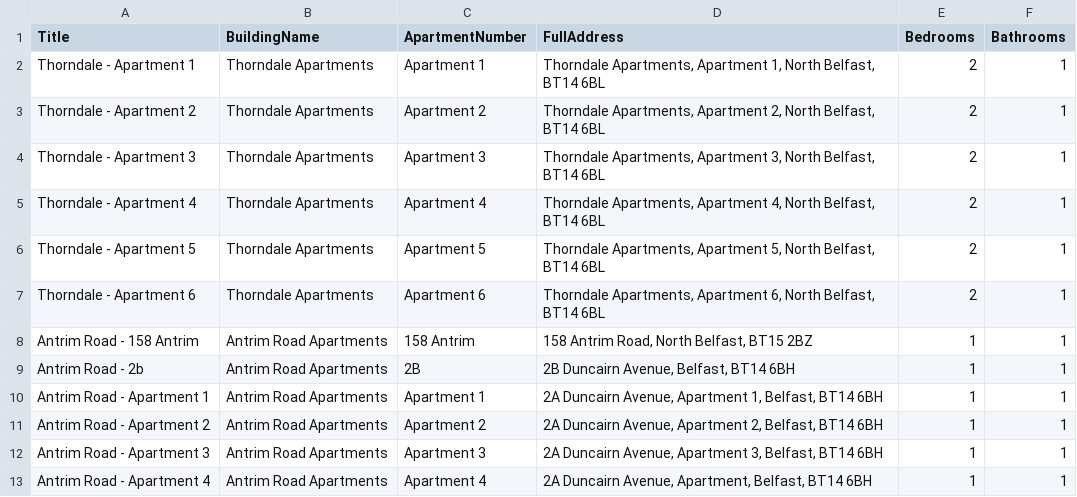
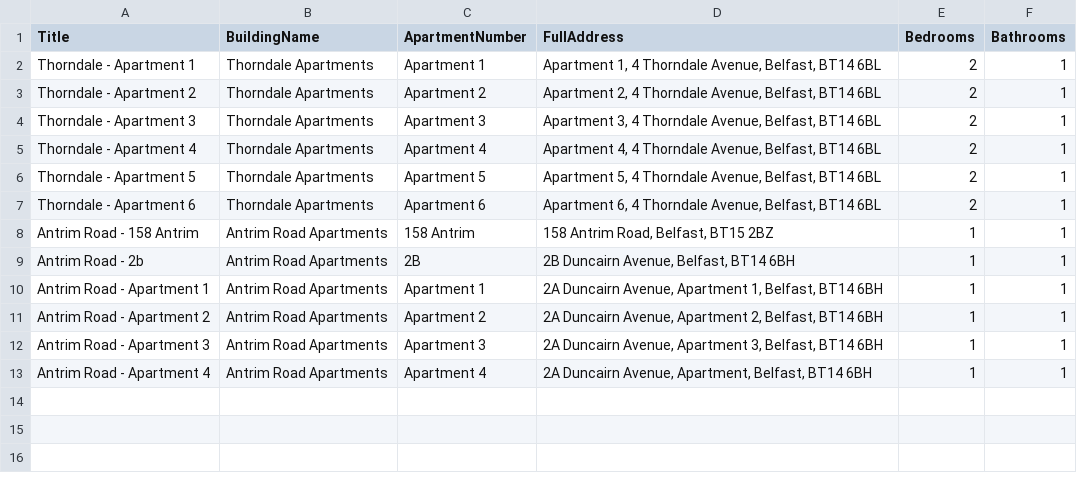
Before and after one commit to gallardoperezdiego-lab/playground-app, a CSV file: templates/Apartments.csv, drawn as a sheet.

Commit message:
Update Apartments CSV

```diff
--- a/templates/Apartments.csv
+++ b/templates/Apartments.csv
@@ -1,9 +1,9 @@
 Title,BuildingName,ApartmentNumber,FullAddress,Bedrooms,Bathrooms
-Thorndale - Apartment 1,Thorndale Apartments,Apartment 1,"Thorndale Apartments, Apartment 1, North Belfast, BT14 6BL",2,1
-Thorndale - Apartment 2,Thorndale Apartments,Apartment 2,"Thorndale Apartments, Apartment 2, North Belfast, BT14 6BL",2,1
-Thorndale - Apartment 3,Thorndale Apartments,Apartment 3,"Thorndale Apartments, Apartment 3, North Belfast, BT14 6BL",2,1
-Thorndale - Apartment 4,Thorndale Apartments,Apartment 4,"Thorndale Apartments, Apartment 4, North Belfast, BT14 6BL",2,1
-Thorndale - Apartment 5,Thorndale Apartments,Apartment 5,"Thorndale Apartments, Apartment 5, North Belfast, BT14 6BL",2,1
-Thorndale - Apartment 6,Thorndale Apartments,Apartment 6,"Thorndale Apartments, Apartment 6, North Belfast, BT14 6BL",2,1
-Antrim Road - 158 Antrim,Antrim Road Apartments,158 Antrim,"158 Antrim Road, North Belfast, BT15 2BZ",1,1
+Thorndale - Apartment 1,Thorndale Apartments,Apartment 1,"Apartment 1, 4 Thorndale Avenue, Belfast, BT14 6BL",2,1
+Thorndale - Apartment 2,Thorndale Apartments,Apartment 2,"Apartment 2, 4 Thorndale Avenue, Belfast, BT14 6BL",2,1
+Thorndale - Apartment 3,Thorndale Apartments,Apartment 3,"Apartment 3, 4 Thorndale Avenue, Belfast, BT14 6BL",2,1
+Thorndale - Apartment 4,Thorndale Apartments,Apartment 4,"Apartment 4, 4 Thorndale Avenue, Belfast, BT14 6BL",2,1
+Thorndale - Apartment 5,Thorndale Apartments,Apartment 5,"Apartment 5, 4 Thorndale Avenue, Belfast, BT14 6BL",2,1
+Thorndale - Apartment 6,Thorndale Apartments,Apartment 6,"Apartment 6, 4 Thorndale Avenue, Belfast, BT14 6BL",2,1
+Antrim Road - 158 Antrim,Antrim Road Apartments,158 Antrim,"158 Antrim Road, Belfast, BT15 2BZ",1,1
 Antrim Road - 2b,Antrim Road Apartments,2B,"2B Duncairn Avenue, Belfast, BT14 6BH",1,1
```
